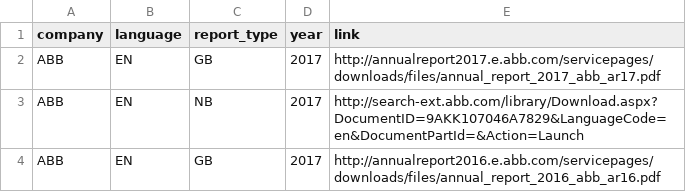
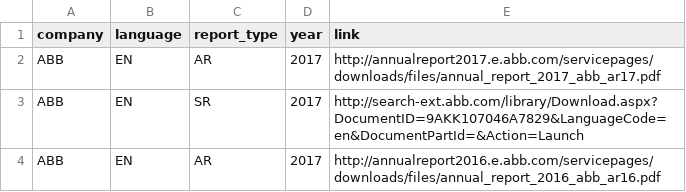
Before and after one commit to Niederb/annual_report_database, a CSV file: Sources/ABB.csv, drawn as a sheet.

```diff
--- a/Sources/ABB.csv
+++ b/Sources/ABB.csv
@@ -1,4 +1,4 @@
 company;language;report_type;year;link
-ABB;EN;GB;2017;"http://annualreport2017.e.abb.com/servicepages/downloads/files/annual_report_2017_abb_ar17.pdf"
-ABB;EN;NB;2017;"http://search-ext.abb.com/library/Download.aspx?DocumentID=9AKK107046A7829&LanguageCode=en&DocumentPartId=&Action=Launch"
-ABB;EN;GB;2017;"http://annualreport2016.e.abb.com/servicepages/downloads/files/annual_report_2016_abb_ar16.pdf"
+ABB;EN;AR;2017;"http://annualreport2017.e.abb.com/servicepages/downloads/files/annual_report_2017_abb_ar17.pdf"
+ABB;EN;SR;2017;"http://search-ext.abb.com/library/Download.aspx?DocumentID=9AKK107046A7829&LanguageCode=en&DocumentPartId=&Action=Launch"
+ABB;EN;AR;2017;"http://annualreport2016.e.abb.com/servicepages/downloads/files/annual_report_2016_abb_ar16.pdf"
```
Also changed, not shown: DocumentType.csv, Sources/Adecco.csv, 26 other files.
